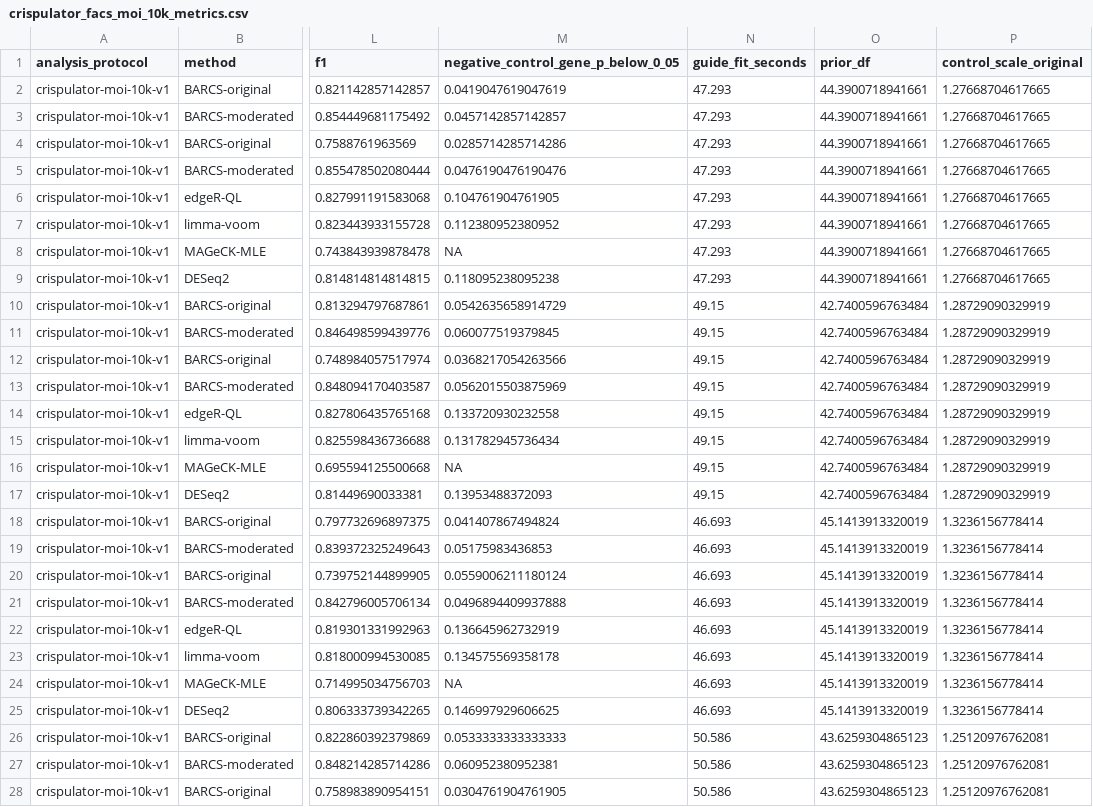
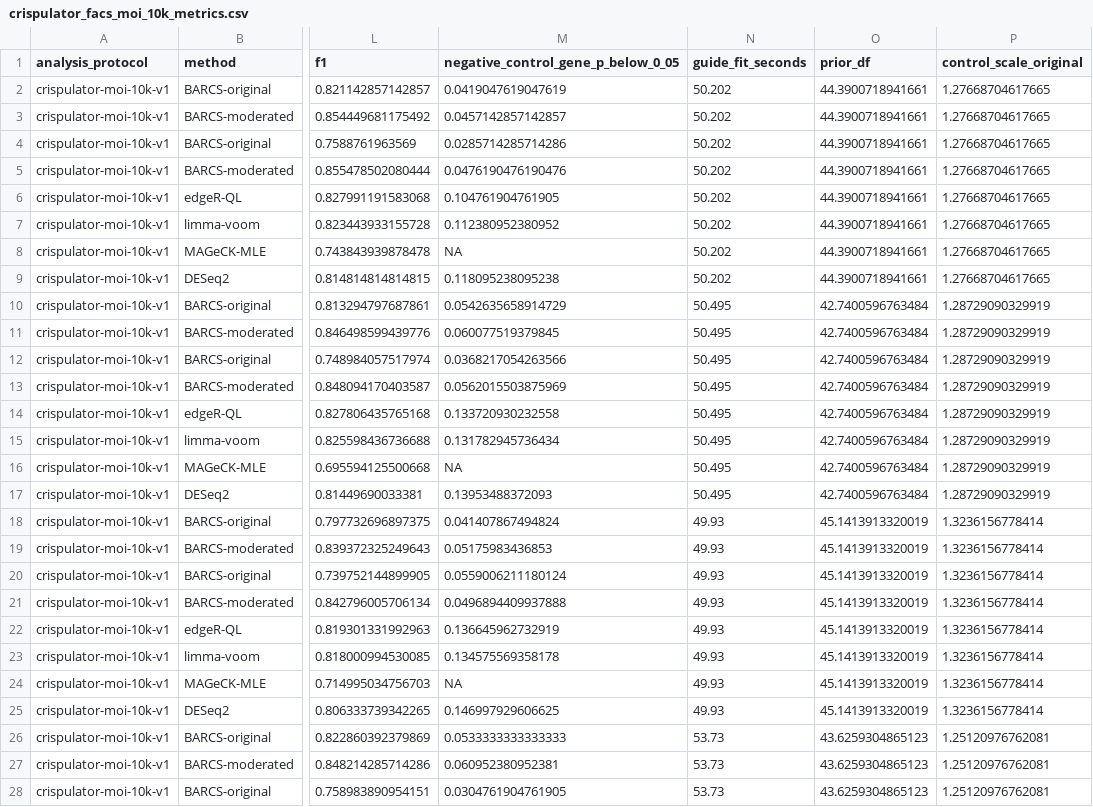
Before and after one commit to jeonglab-bcm/BARCS-manuscript, a CSV file: data/derived/crispulator_facs_moi_10k_metrics.csv, drawn as a sheet; only a part is shown, gaps mark what is left out; the diff covers the shown part only; the diff names each change by its address in the sheet, - before the commit and + after, or states it on an @@ line.

```diff
--- a/data/derived/crispulator_facs_moi_10k_metrics.csv
+++ b/data/derived/crispulator_facs_moi_10k_metrics.csv
-N2:N9 (guide_fit_seconds): 47.293
+N2:N9 (guide_fit_seconds): 50.202
-N10:N17 (guide_fit_seconds): 49.15
+N10:N17 (guide_fit_seconds): 50.495
-N18:N25 (guide_fit_seconds): 46.693
+N18:N25 (guide_fit_seconds): 49.93
-N26:N28 (guide_fit_seconds): 50.586
+N26:N28 (guide_fit_seconds): 53.73
```
Also changed, not shown: 21 edited cells elsewhere in this file, 5 other files.
